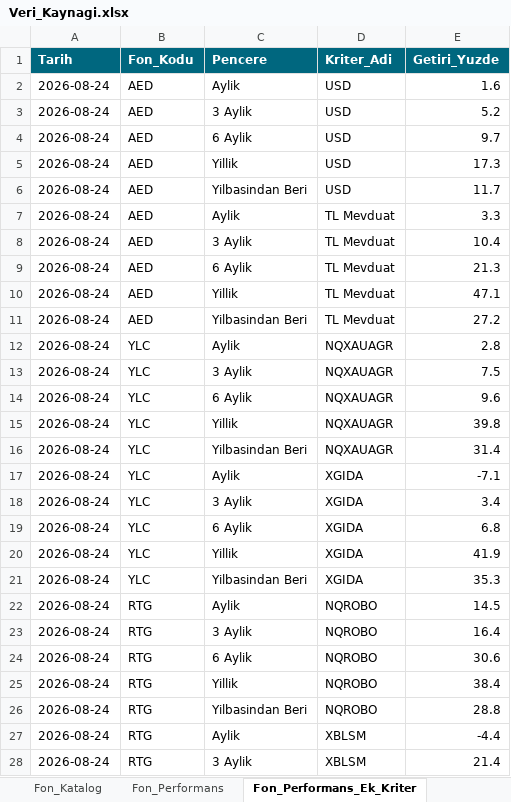
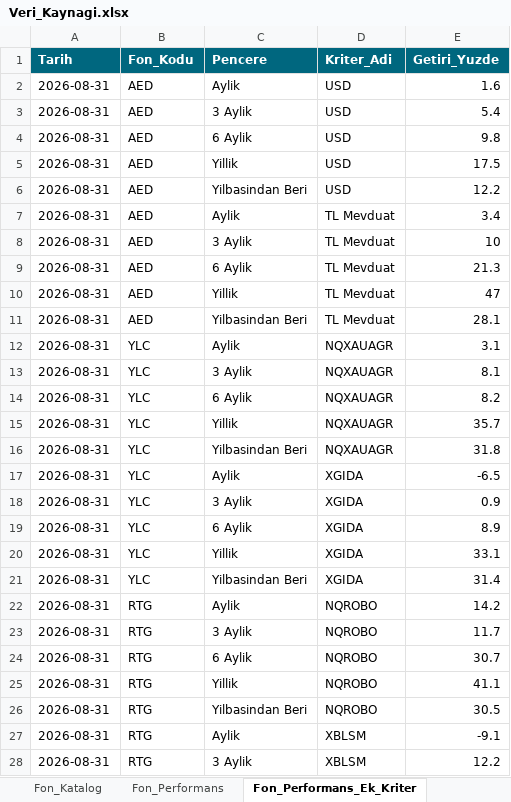
Before and after one commit to metetezel/ata-portfoy-sunum, an Excel workbook: Veri_Kaynagi.xlsx, sheet Fon_Performans_Ek_Kriter, drawn as a sheet; only a part is shown; values as stored, in another font and other column widths than the file's, no borders; the diff covers the shown part only; the diff names each change by its address in the sheet, - before the commit and + after, or states it on an @@ line.

```diff
--- a/Veri_Kaynagi.xlsx (sheet Fon_Performans_Ek_Kriter)
+++ b/Veri_Kaynagi.xlsx (sheet Fon_Performans_Ek_Kriter)
-A2:A28 (Tarih): 2026-08-24
+A2:A28 (Tarih): 2026-08-31
-E3 (Getiri_Yuzde): 5.2
+E3 (Getiri_Yuzde): 5.4
-E4 (Getiri_Yuzde): 9.7
+E4 (Getiri_Yuzde): 9.8
-E5 (Getiri_Yuzde): 17.3
+E5 (Getiri_Yuzde): 17.5
-E6 (Getiri_Yuzde): 11.7
+E6 (Getiri_Yuzde): 12.2
-E7 (Getiri_Yuzde): 3.3
+E7 (Getiri_Yuzde): 3.4
-E8 (Getiri_Yuzde): 10.4
+E8 (Getiri_Yuzde): 10
-E10 (Getiri_Yuzde): 47.1
+E10 (Getiri_Yuzde): 47
-E11 (Getiri_Yuzde): 27.2
+E11 (Getiri_Yuzde): 28.1
-E12 (Getiri_Yuzde): 2.8
+E12 (Getiri_Yuzde): 3.1
-E13 (Getiri_Yuzde): 7.5
+E13 (Getiri_Yuzde): 8.1
-E14 (Getiri_Yuzde): 9.6
+E14 (Getiri_Yuzde): 8.2
-E15 (Getiri_Yuzde): 39.8
+E15 (Getiri_Yuzde): 35.7
-E16 (Getiri_Yuzde): 31.4
+E16 (Getiri_Yuzde): 31.8
-E17 (Getiri_Yuzde): -7.1
+E17 (Getiri_Yuzde): -6.5
-E18 (Getiri_Yuzde): 3.4
+E18 (Getiri_Yuzde): 0.9
-E19 (Getiri_Yuzde): 6.8
+E19 (Getiri_Yuzde): 8.9
-E20 (Getiri_Yuzde): 41.9
+E20 (Getiri_Yuzde): 33.1
-E21 (Getiri_Yuzde): 35.3
+E21 (Getiri_Yuzde): 31.4
-E22 (Getiri_Yuzde): 14.5
+E22 (Getiri_Yuzde): 14.2
-E23 (Getiri_Yuzde): 16.4
+E23 (Getiri_Yuzde): 11.7
-E24 (Getiri_Yuzde): 30.6
+E24 (Getiri_Yuzde): 30.7
-E25 (Getiri_Yuzde): 38.4
+E25 (Getiri_Yuzde): 41.1
-E26 (Getiri_Yuzde): 28.8
+E26 (Getiri_Yuzde): 30.5
-E27 (Getiri_Yuzde): -4.4
+E27 (Getiri_Yuzde): -9.1
-E28 (Getiri_Yuzde): 21.4
+E28 (Getiri_Yuzde): 12.2
```
Also changed, not shown: 16 edited cells elsewhere in this sheet, sheet Fon_Performans, sheet Fon_Portfoy_Dagilimi, sheet Fon_Getiri_Analizi_Detay, sheet Ata_Fonlari_Performans_Ozet, sheet Ata_Fonlari_Performans_Ozet_YBB, sheet Piyasa_Senaryolari, 3 more sheets, 19 other files.
